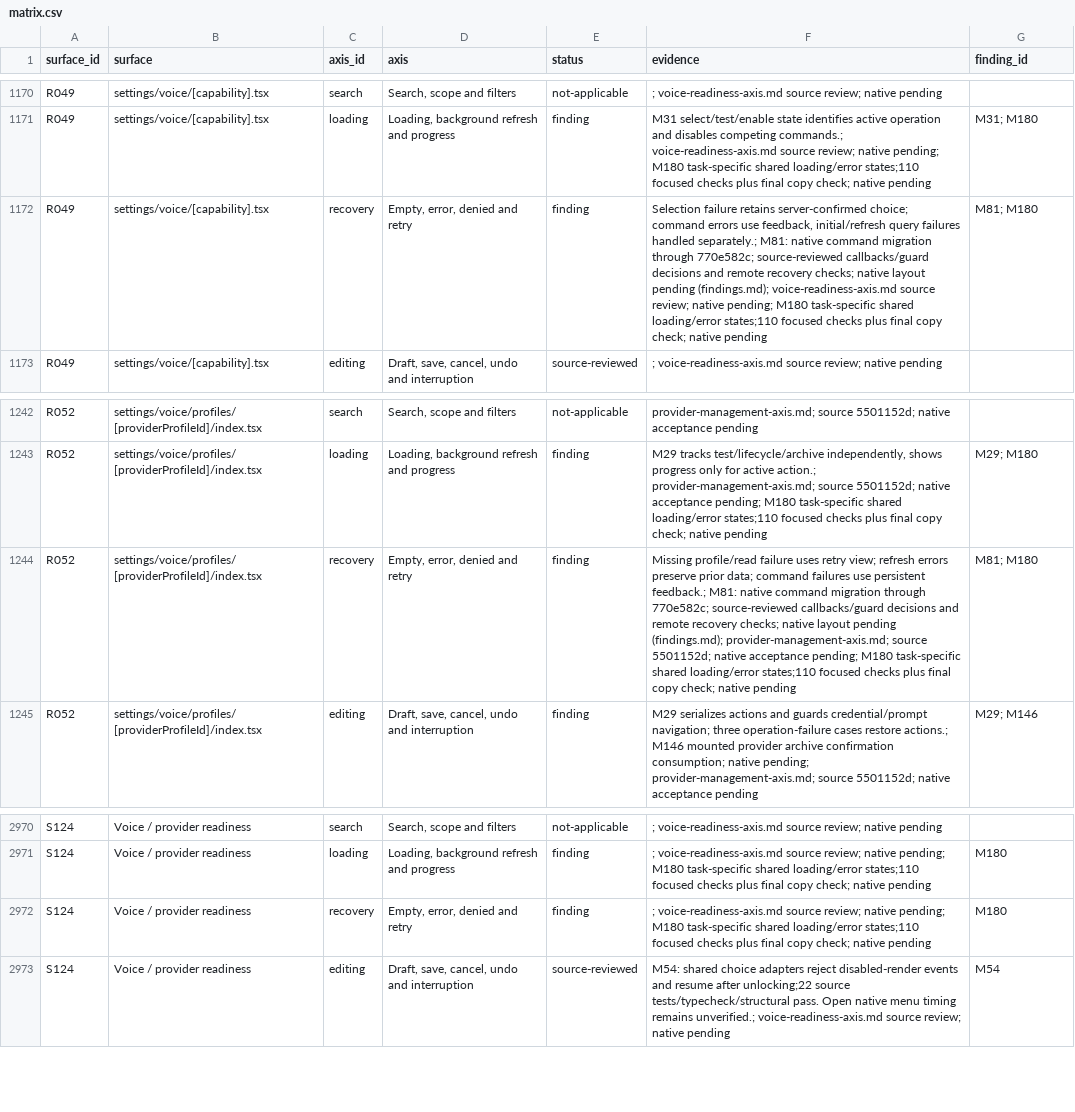
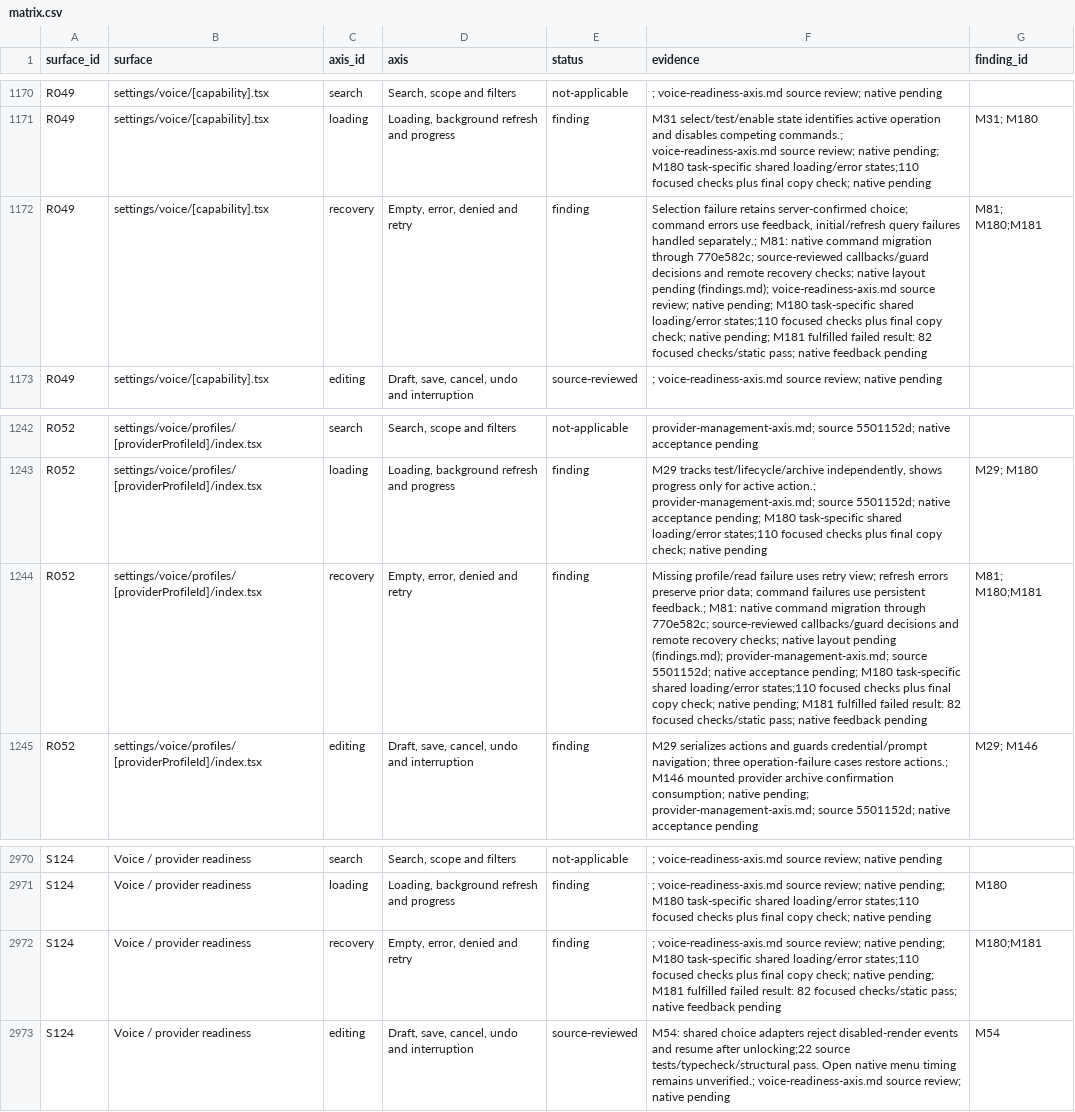
Before and after one commit to elsell/stuffstash, a CSV file: docs/reports/mobile-ui-remediation-2026-09-14/matrix.csv, drawn as a sheet; only a part is shown, gaps mark what is left out; the diff names each change by its address in the sheet, - before the commit and + after, or states it on an @@ line.

Commit message:
fix(mobile): reject failed provider connection test results

```diff
--- a/docs/reports/mobile-ui-remediation-2026-09-14/matrix.csv
+++ b/docs/reports/mobile-ui-remediation-2026-09-14/matrix.csv
-F1172 (evidence): …check; native pending
+F1172 (evidence): …check; native pending; M181 fulfilled failed result: 82 focused checks/static pass; native feedback pending
-G1172 (finding_id): M81; M180
+G1172 (finding_id): M81; M180;M181
-F1244 (evidence): …check; native pending
+F1244 (evidence): …check; native pending; M181 fulfilled failed result: 82 focused checks/static pass; native feedback pending
-G1244 (finding_id): M81; M180
+G1244 (finding_id): M81; M180;M181
-F2972 (evidence): …check; native pending
+F2972 (evidence): …check; native pending; M181 fulfilled failed result: 82 focused checks/static pass; native feedback pending
-G2972 (finding_id): M180
+G2972 (finding_id): M180;M181
```
Also changed, not shown: 8 other files.
